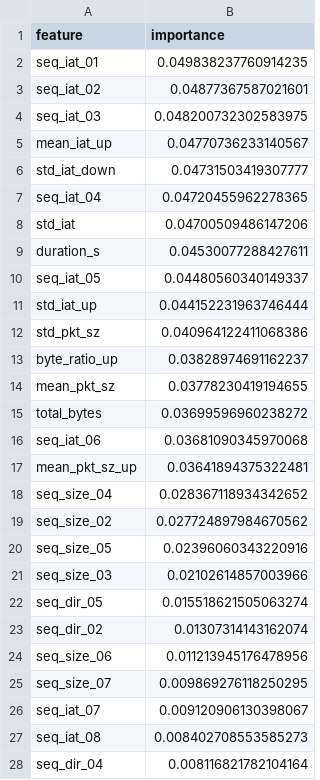
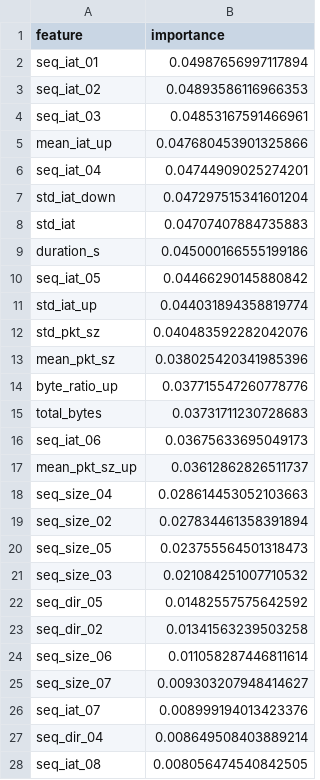
Before and after one commit to Panshul-Reddy/encrypted-mcp-detection-RBAC, a CSV file: classifier/models/reports/n20_feature_importance.csv, drawn as a sheet; only a part is shown; the diff covers the shown part only.

```diff
--- a/classifier/models/reports/n20_feature_importance.csv
+++ b/classifier/models/reports/n20_feature_importance.csv
@@ -1,28 +1,28 @@
 feature,importance
-seq_iat_01,0.049838237760914235
-seq_iat_02,0.04877367587021601
-seq_iat_03,0.048200732302583975
-mean_iat_up,0.04770736233140567
-std_iat_down,0.04731503419307777
-seq_iat_04,0.04720455962278365
-std_iat,0.04700509486147206
-duration_s,0.04530077288427611
-seq_iat_05,0.04480560340149337
-std_iat_up,0.044152231963746444
-std_pkt_sz,0.040964122411068386
-byte_ratio_up,0.03828974691162237
-mean_pkt_sz,0.03778230419194655
-total_bytes,0.03699596960238272
-seq_iat_06,0.03681090345970068
-mean_pkt_sz_up,0.03641894375322481
-seq_size_04,0.028367118934342652
-seq_size_02,0.027724897984670562
-seq_size_05,0.02396060343220916
-seq_size_03,0.02102614857003966
-seq_dir_05,0.015518621505063274
-seq_dir_02,0.01307314143162074
-seq_size_06,0.011213945176478956
-seq_size_07,0.009869276118250295
-seq_iat_07,0.009120906130398067
-seq_iat_08,0.008402708553585273
-seq_dir_04,0.008116821782104164
+seq_iat_01,0.04987656997117894
+seq_iat_02,0.04893586116966353
+seq_iat_03,0.04853167591466961
+mean_iat_up,0.047680453901325866
+seq_iat_04,0.04744909025274201
+std_iat_down,0.047297515341601204
+std_iat,0.04707407884735883
+duration_s,0.045000166555199186
+seq_iat_05,0.04466290145880842
+std_iat_up,0.044031894358819774
+std_pkt_sz,0.040483592282042076
+mean_pkt_sz,0.038025420341985396
+byte_ratio_up,0.037715547260778776
+total_bytes,0.03731711230728683
+seq_iat_06,0.03675633695049173
+mean_pkt_sz_up,0.03612862826511737
+seq_size_04,0.028614453052103663
+seq_size_02,0.027834461358391894
+seq_size_05,0.023755564501318473
+seq_size_03,0.021084251007710532
+seq_dir_05,0.01482557575642592
+seq_dir_02,0.01341563239503258
+seq_size_06,0.011058287446811614
+seq_size_07,0.009303207948414627
+seq_iat_07,0.008999194013423376
+seq_dir_04,0.008649508403889214
+seq_iat_08,0.008056474540842505
```
Also changed, not shown: 11 added rows, 11 removed rows and 36 edited cells elsewhere in this file, classifier/models/reports/n10_feature_importance.csv, classifier/models/reports/n15_feature_importance.csv, 27 other files.
